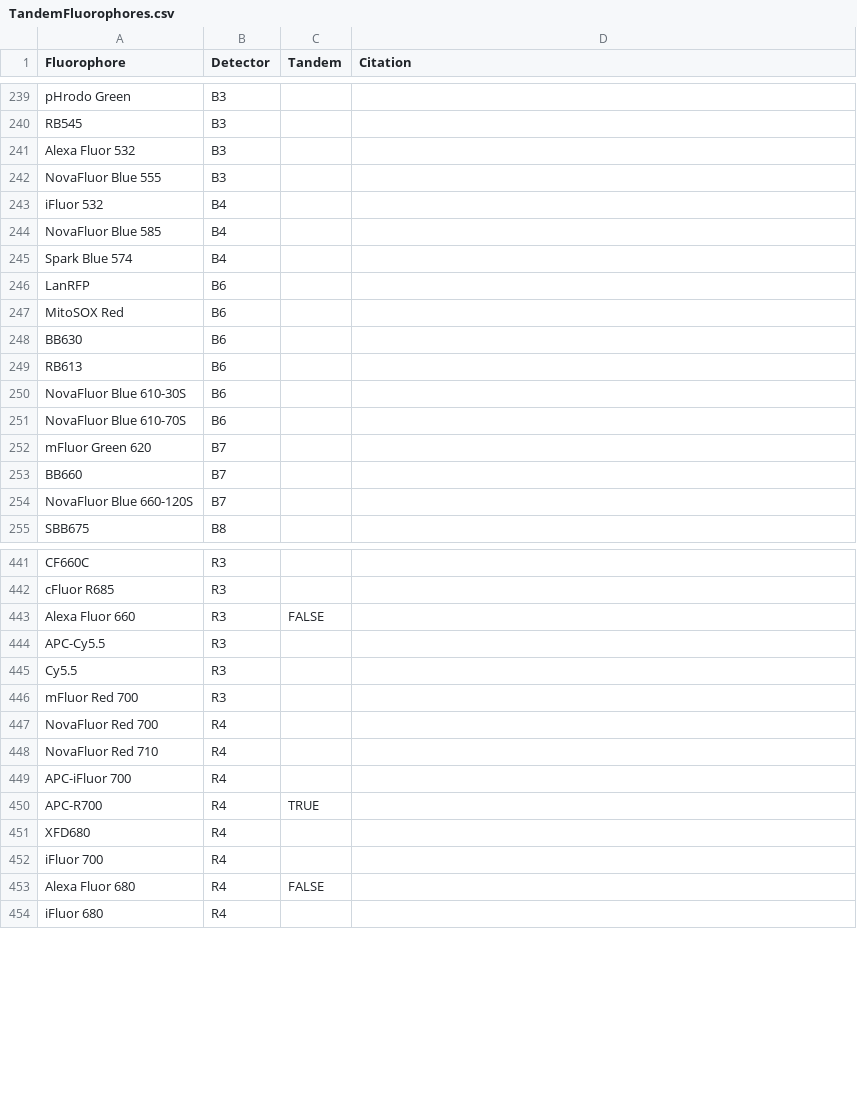
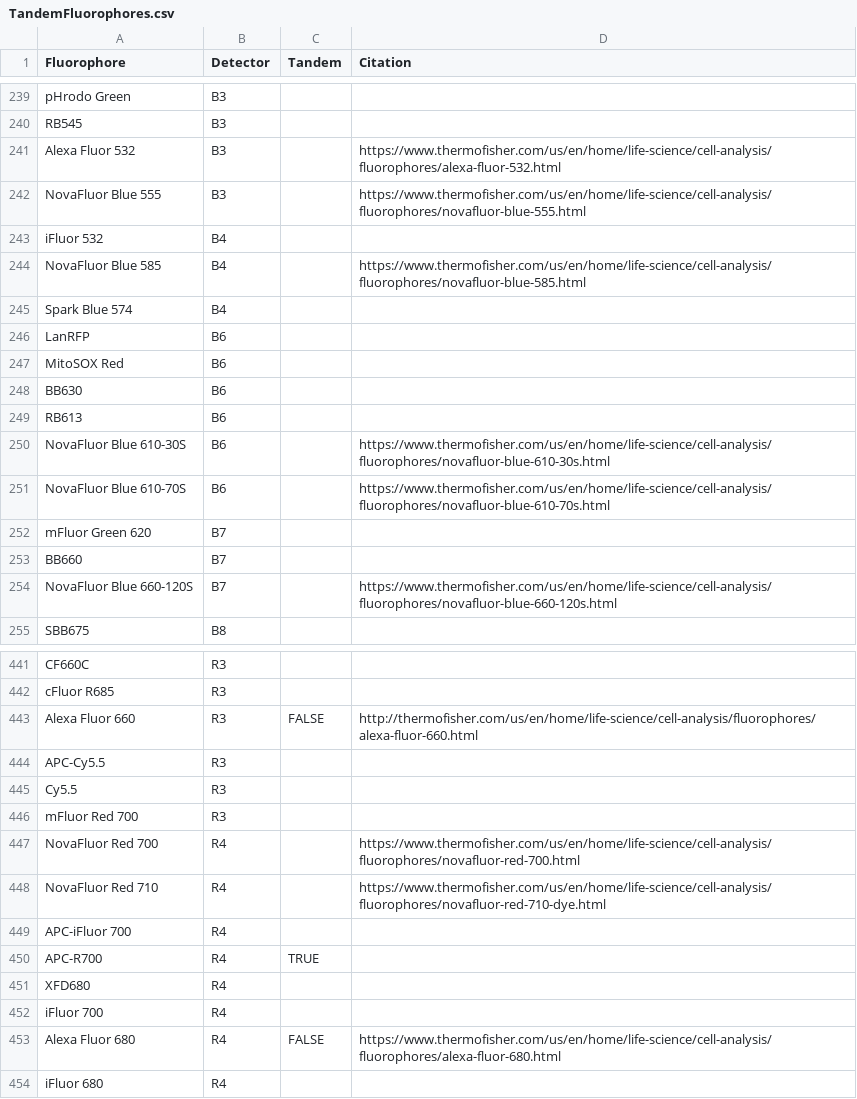
Before and after one commit to StepUpCytometry/TandemFluorophores, a CSV file: data/TandemFluorophores.csv, drawn as a sheet; only a part is shown, gaps mark what is left out; the diff covers the shown part only.

Commit message:
Clickable citation links for the respective fluorophore, on CSV download, not appearing in original form (yet)

```diff
--- a/data/TandemFluorophores.csv
+++ b/data/TandemFluorophores.csv
@@ -240,6 +240,6 @@ pHrodo Green,B3,,
 RB545,B3,,
-Alexa Fluor 532,B3,,
-NovaFluor Blue 555,B3,,
+Alexa Fluor 532,B3,,https://www.thermofisher.com/us/en/home/life-science/cell-analysis/fluorophores/alexa-fluor-532.html
+NovaFluor Blue 555,B3,,https://www.thermofisher.com/us/en/home/life-science/cell-analysis/fluorophores/novafluor-blue-555.html
 iFluor 532,B4,,
-NovaFluor Blue 585,B4,,
+NovaFluor Blue 585,B4,,https://www.thermofisher.com/us/en/home/life-science/cell-analysis/fluorophores/novafluor-blue-585.html
 Spark Blue 574,B4,,
@@ -249,7 +249,7 @@ BB630,B6,,
 RB613,B6,,
-NovaFluor Blue 610-30S,B6,,
-NovaFluor Blue 610-70S,B6,,
+NovaFluor Blue 610-30S,B6,,https://www.thermofisher.com/us/en/home/life-science/cell-analysis/fluorophores/novafluor-blue-610-30s.html
+NovaFluor Blue 610-70S,B6,,https://www.thermofisher.com/us/en/home/life-science/cell-analysis/fluorophores/novafluor-blue-610-70s.html
 mFluor Green 620,B7,,
 BB660,B7,,
-NovaFluor Blue 660-120S,B7,,
+NovaFluor Blue 660-120S,B7,,https://www.thermofisher.com/us/en/home/life-science/cell-analysis/fluorophores/novafluor-blue-660-120s.html
 SBB675,B8,,
@@ -442,3 +442,3 @@ CF660C,R3,,
 cFluor R685,R3,,
-Alexa Fluor 660,R3,FALSE,
+Alexa Fluor 660,R3,FALSE,http://thermofisher.com/us/en/home/life-science/cell-analysis/fluorophores/alexa-fluor-660.html
 APC-Cy5.5,R3,,
@@ -446,4 +446,4 @@ Cy5.5,R3,,
 mFluor Red 700,R3,,
-NovaFluor Red 700,R4,,
-NovaFluor Red 710,R4,,
+NovaFluor Red 700,R4,,https://www.thermofisher.com/us/en/home/life-science/cell-analysis/fluorophores/novafluor-red-700.html
+NovaFluor Red 710,R4,,https://www.thermofisher.com/us/en/home/life-science/cell-analysis/fluorophores/novafluor-red-710-dye.html
 APC-iFluor 700,R4,,
@@ -452,3 +452,3 @@ XFD680,R4,,
 iFluor 700,R4,,
-Alexa Fluor 680,R4,FALSE,
+Alexa Fluor 680,R4,FALSE,https://www.thermofisher.com/us/en/home/life-science/cell-analysis/fluorophores/alexa-fluor-680.html
 iFluor 680,R4,,
```
Also changed, not shown: 43 edited cells elsewhere in this file, docs/data/TandemFluorophores.csv, 15 other files.
